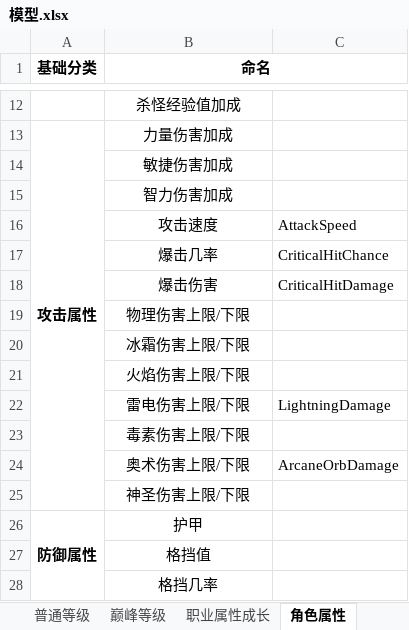
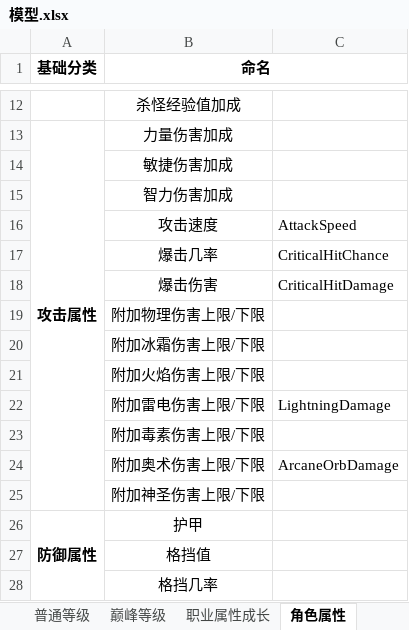
Before and after one commit to cookcat/TextDiablo, an Excel workbook: Document/模型.xlsx, sheet 角色属性, drawn as a sheet; only a part is shown, gaps mark what is left out; values as stored, in another font and other column widths than the file's, no borders; the diff names each change by its address in the sheet, - before the commit and + after, or states it on an @@ line.

```diff
--- a/Document/模型.xlsx (sheet 角色属性)
+++ b/Document/模型.xlsx (sheet 角色属性)
-B19 (命名): 物理伤害上限/下限
+B19 (命名): 附加物理伤害上限/下限
-B20 (命名): 冰霜伤害上限/下限
+B20 (命名): 附加冰霜伤害上限/下限
-B21 (命名): 火焰伤害上限/下限
+B21 (命名): 附加火焰伤害上限/下限
-B22 (命名): 雷电伤害上限/下限
+B22 (命名): 附加雷电伤害上限/下限
-B23 (命名): 毒素伤害上限/下限
+B23 (命名): 附加毒素伤害上限/下限
-B24 (命名): 奥术伤害上限/下限
+B24 (命名): 附加奥术伤害上限/下限
-B25 (命名): 神圣伤害上限/下限
+B25 (命名): 附加神圣伤害上限/下限
```
Also changed, not shown: other sheet tabs, 1 other file.
